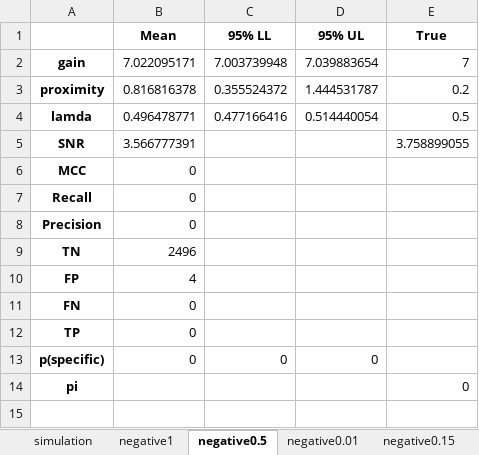
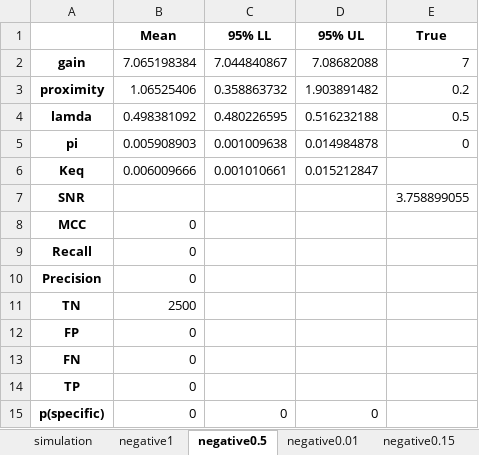
Before and after one commit to ordabayevy/tapqir-overleaf, an Excel workbook: supplementary/data4/negative.xlsx, sheet negative0.5, drawn as a sheet; values as stored, in another font and other column widths than the file's, no borders; removed rows and columns are numbered as before the commit, all else as after; the diff names each change by its address in the sheet, - before the commit and + after, or states it on an @@ line.

```diff
--- a/supplementary/data4/negative.xlsx (sheet negative0.5)
+++ b/supplementary/data4/negative.xlsx (sheet negative0.5)
-B2 (Mean): 7.022095171
+B2 (Mean): 7.065198384
-C2 (95% LL): 7.003739948
+C2 (95% LL): 7.044840867
-D2 (95% UL): 7.039883654
+D2 (95% UL): 7.08682088
-B3 (Mean): 0.816816378
+B3 (Mean): 1.06525406
-C3 (95% LL): 0.355524372
+C3 (95% LL): 0.358863732
-D3 (95% UL): 1.444531787
+D3 (95% UL): 1.903891482
-B4 (Mean): 0.496478771
+B4 (Mean): 0.498381092
-C4 (95% LL): 0.477166416
+C4 (95% LL): 0.480226595
-D4 (95% UL): 0.514440054
+D4 (95% UL): 0.516232188
+row 5: pi | 0.005908903 | 0.001009638 | 0.014984878 | 0
+row 6: Keq | 0.006009666 | 0.001010661 | 0.015212847
-B7 (Mean): 3.566777391
+B7 (Mean): (empty)
-B11 (Mean): 2496
+B11 (Mean): 2500
-B12 (Mean): 4
+B12 (Mean): 0
-row 14: pi |  |  |  | 0
```
Also changed, not shown: sheet negative0.01, sheet negative1, sheet negative0.05, sheet negative0.15, supplementary/data1/lamda.xlsx, 48 other files.
